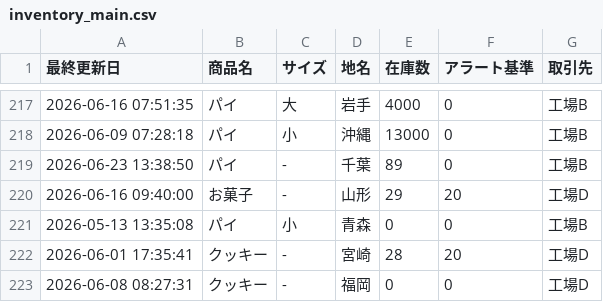
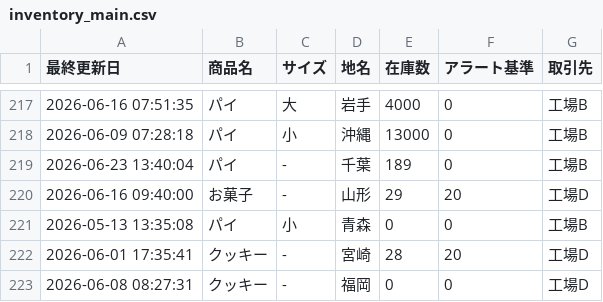
Before and after one commit to ttbw0921/demo, a CSV file: inventory_main.csv, drawn as a sheet; only a part is shown, gaps mark what is left out.

Commit message:
Stock Update

```diff
--- a/inventory_main.csv
+++ b/inventory_main.csv
@@ -218,3 +218,3 @@
 2026-06-09 07:28:18,パイ,小,沖縄,13000,0,工場B
-2026-06-23 13:38:50,パイ, - ,千葉,89,0,工場B
+2026-06-23 13:40:04,パイ, - ,千葉,189,0,工場B
 2026-06-16 09:40:00,お菓子, - ,山形,29,20,工場D
```
